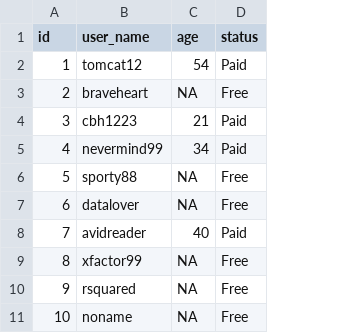
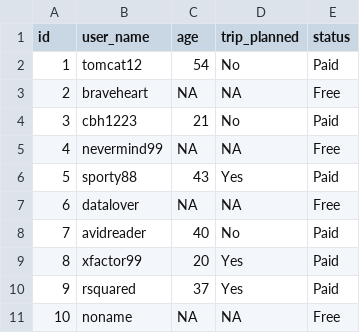
Before and after one commit to vincentvankrunkelsven/courses-intro-to-sql, a CSV file: data/blog-data-raw/users.csv, drawn as a sheet; addresses are those after the commit; the diff names each change by its address in the sheet, - before the commit and + after, or states it on an @@ line.

```diff
--- a/data/blog-data-raw/users.csv
+++ b/data/blog-data-raw/users.csv
+column D (trip_planned), rows 2-11: No | NA | No | NA | Yes | NA | No | Yes | Yes | NA
-C5 (age): 34
+C5 (age): NA
-E5 (status): Paid
+E5 (status): Free
-C6 (age): NA
+C6 (age): 43
-E6 (status): Free
+E6 (status): Paid
-C9 (age): NA
+C9 (age): 20
-E9:E10 (status): Free
+E9:E10 (status): Paid
-C10 (age): NA
+C10 (age): 37
```
Also changed, not shown: data/blog-data-raw/posts.csv, data/blog-data-raw/reads.csv, 1 other file.
